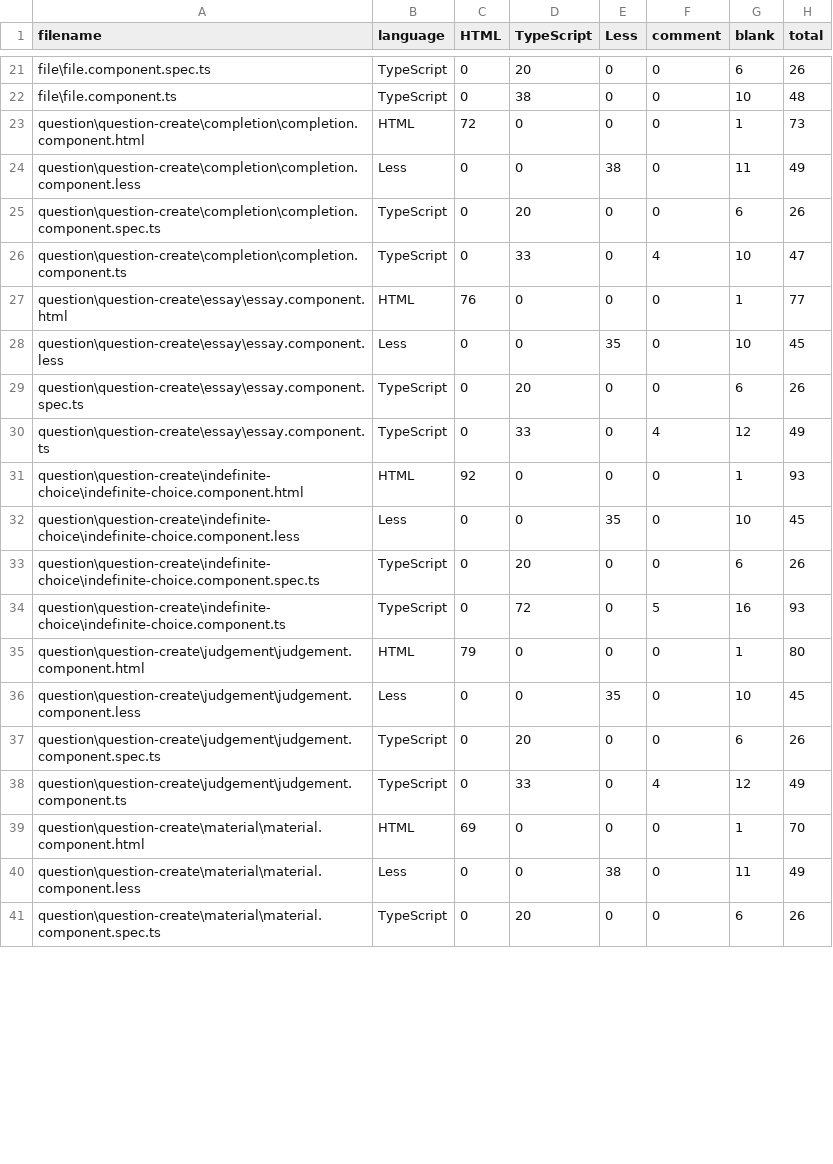
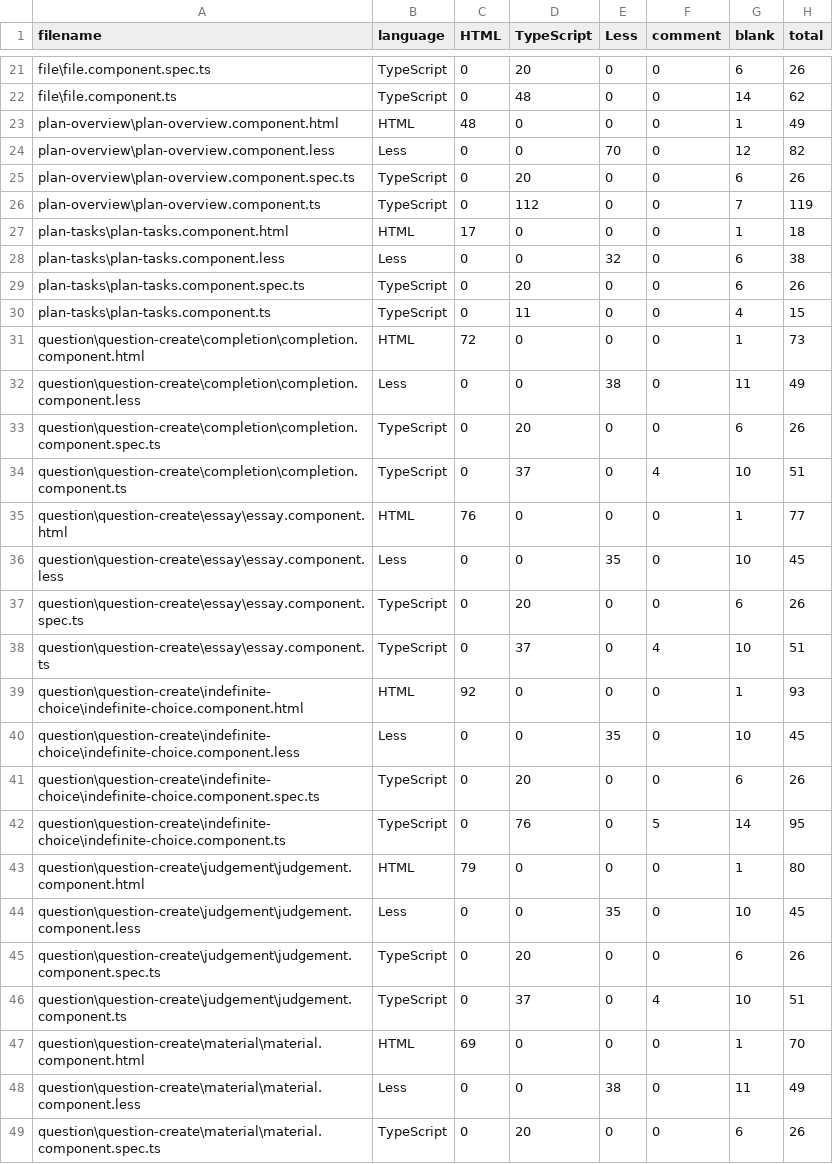
Before and after one commit to sodarin/anti-drug-project, a CSV file: .VSCodeCounter/results.csv, drawn as a sheet; only a part is shown, gaps mark what is left out; addresses are those after the commit; the diff covers the shown part only; the diff names each change by its address in the sheet, - before the commit and + after, or states it on an @@ line.

Commit message:
component plan-overview alomst done

```diff
--- a/.VSCodeCounter/results.csv
+++ b/.VSCodeCounter/results.csv
-D22 (TypeScript): 38
+D22 (TypeScript): 48
-G22 (blank): 10
+G22 (blank): 14
-H22 (total): 48
+H22 (total): 62
+row 23: plan-overview\plan-overview.component.html | HTML | 48 | 0 | 0 | 0 | 1 | 49
+row 24: plan-overview\plan-overview.component.less | Less | 0 | 0 | 70 | 0 | 12 | 82
+row 25: plan-overview\plan-overview.component.spec.ts | TypeScript | 0 | 20 | 0 | 0 | 6 | 26
+row 26: plan-overview\plan-overview.component.ts | TypeScript | 0 | 112 | 0 | 0 | 7 | 119
+row 27: plan-tasks\plan-tasks.component.html | HTML | 17 | 0 | 0 | 0 | 1 | 18
+row 28: plan-tasks\plan-tasks.component.less | Less | 0 | 0 | 32 | 0 | 6 | 38
+row 29: plan-tasks\plan-tasks.component.spec.ts | TypeScript | 0 | 20 | 0 | 0 | 6 | 26
+row 30: plan-tasks\plan-tasks.component.ts | TypeScript | 0 | 11 | 0 | 0 | 4 | 15
-D34 (TypeScript): 33
+D34 (TypeScript): 37
-H34 (total): 47
+H34 (total): 51
-D38 (TypeScript): 33
+D38 (TypeScript): 37
-G38 (blank): 12
+G38 (blank): 10
-H38 (total): 49
+H38 (total): 51
-D42 (TypeScript): 72
+D42 (TypeScript): 76
-G42 (blank): 16
+G42 (blank): 14
-H42 (total): 93
+H42 (total): 95
-D46 (TypeScript): 33
+D46 (TypeScript): 37
-G46 (blank): 12
+G46 (blank): 10
-H46 (total): 49
+H46 (total): 51
```
Also changed, not shown: 55 edited cells elsewhere in this file, 11 other files.
